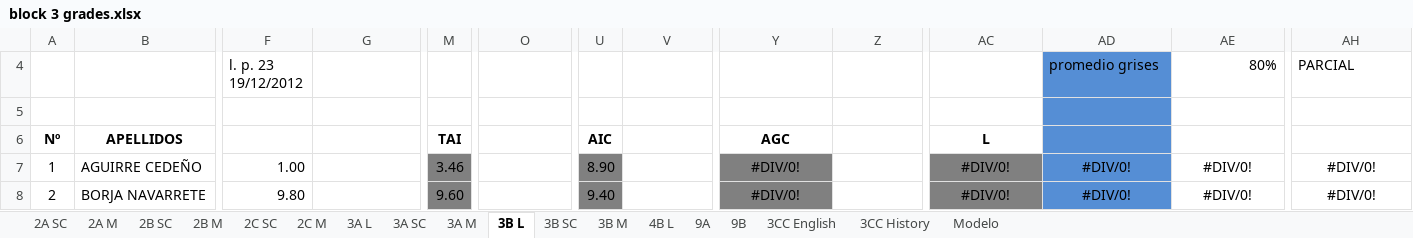
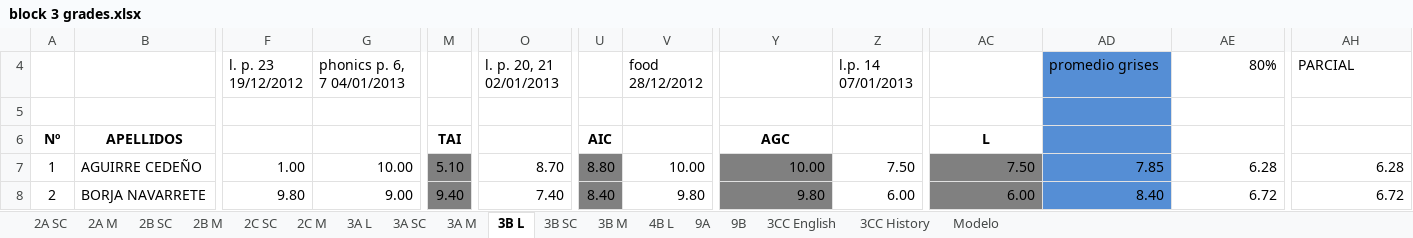
Before and after one commit to coolmaju/notas-12-13, an Excel workbook: block 3 grades.xlsx, sheet 3B L, drawn as a sheet; only a part is shown, gaps mark what is left out; values as stored, in another font and other column widths than the file's, no borders; charts and pictures not drawn; the diff covers the shown part only; the diff names each change by its address in the sheet, - before the commit and + after, or states it on an @@ line.

```diff
--- a/block 3 grades.xlsx (sheet 3B L)
+++ b/block 3 grades.xlsx (sheet 3B L)
-G4: (empty)
+G4: phonics p. 6, 7 04/01/2013
-O4: (empty)
+O4: l. p. 20, 21 02/01/2013
-V4: (empty)
+V4: food 28/12/2012
-Z4: (empty)
+Z4: l.p. 14 07/01/2013
-G7 (phonics p. 6, 7 04/01/2013): (empty)
+G7 (phonics p. 6, 7 04/01/2013): 10.00
-M7: 3.46
+M7: 5.10
-O7 (l. p. 20, 21 02/01/2013): (empty)
+O7 (l. p. 20, 21 02/01/2013): 8.70
-U7: 8.90
+U7: 8.80
-V7 (food 28/12/2012): (empty)
+V7 (food 28/12/2012): 10.00
-Y7: #DIV/0!
+Y7: 10.00
-Y7:Y8 alignment: center
+Y7:Y8 alignment: right
-Z7 (l.p. 14 07/01/2013): (empty)
+Z7 (l.p. 14 07/01/2013): 7.50
-AC7: #DIV/0!
+AC7: 7.50
-AC7:AE8 alignment: center
+AC7:AE8 alignment: right
-AD7 (promedio grises): #DIV/0!
+AD7 (promedio grises): 7.85
-AE7 (80%): #DIV/0!
+AE7 (80%): 6.28
-AH7 (PARCIAL): #DIV/0!
+AH7 (PARCIAL): 6.28
-AH7:AH8 alignment: center
+AH7:AH8 alignment: right
-G8 (phonics p. 6, 7 04/01/2013): (empty)
+G8 (phonics p. 6, 7 04/01/2013): 9.00
-M8: 9.60
+M8: 9.40
-O8 (l. p. 20, 21 02/01/2013): (empty)
+O8 (l. p. 20, 21 02/01/2013): 7.40
-U8: 9.40
+U8: 8.40
-V8 (food 28/12/2012): (empty)
+V8 (food 28/12/2012): 9.80
-Y8: #DIV/0!
+Y8: 9.80
-Z8 (l.p. 14 07/01/2013): (empty)
+Z8 (l.p. 14 07/01/2013): 6.00
-AC8: #DIV/0!
+AC8: 6.00
-AD8 (promedio grises): #DIV/0!
+AD8 (promedio grises): 8.40
-AE8 (80%): #DIV/0!
+AE8 (80%): 6.72
-AH8 (PARCIAL): #DIV/0!
+AH8 (PARCIAL): 6.72
```
Also changed, not shown: 288 edited cells and cell formats elsewhere in this sheet, sheet 9B, sheet 3A M, sheet 3A SC, sheet 4B L, sheet 9A, sheet 3B SC, 9 more sheets, formulas that keep their value, charts or pictures, block 2 grades.xlsx, 2 other files.
